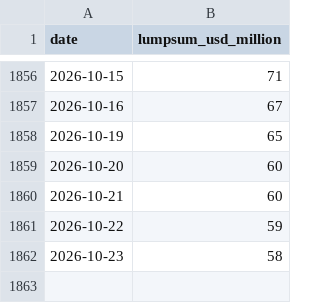
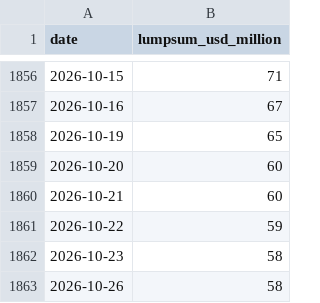
Before and after one commit to Data4ThePeople/VLCC, a CSV file: data/fearnleys_vlcc_usg_asia_lumpsum_daily.csv, drawn as a sheet; only a part is shown, gaps mark what is left out.

```diff
--- a/data/fearnleys_vlcc_usg_asia_lumpsum_daily.csv
+++ b/data/fearnleys_vlcc_usg_asia_lumpsum_daily.csv
@@ -1862 +1862,2 @@ date,lumpsum_usd_million
 2026-10-23,58
+2026-10-26,58
```
Also changed, not shown: data/crude_spot_vs_futures_daily.csv, data/fearnleys_vlcc_meg_feast_daily.csv, 4 other files.
